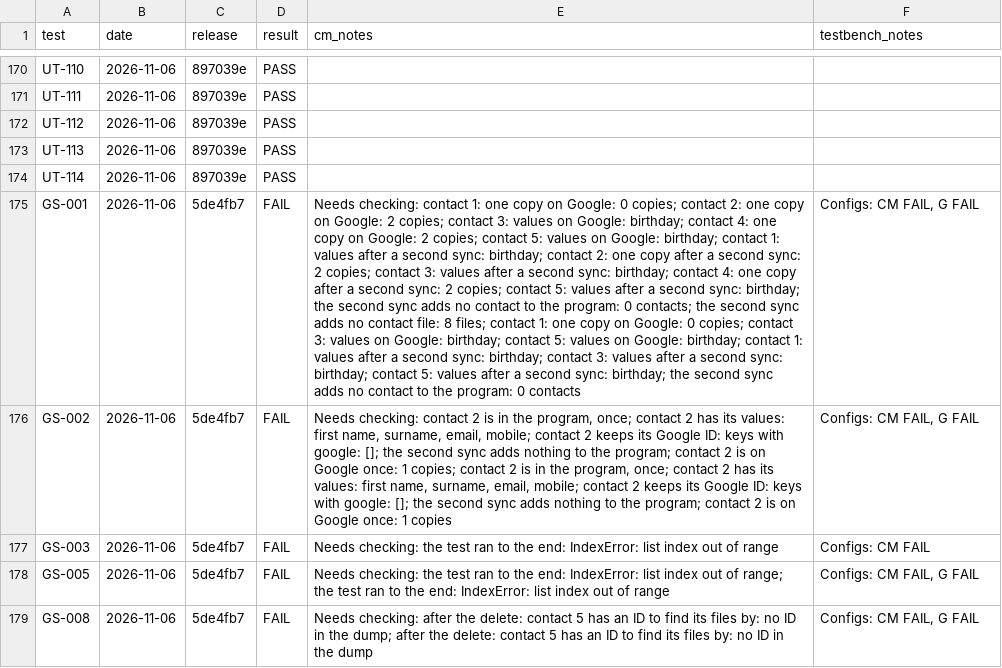
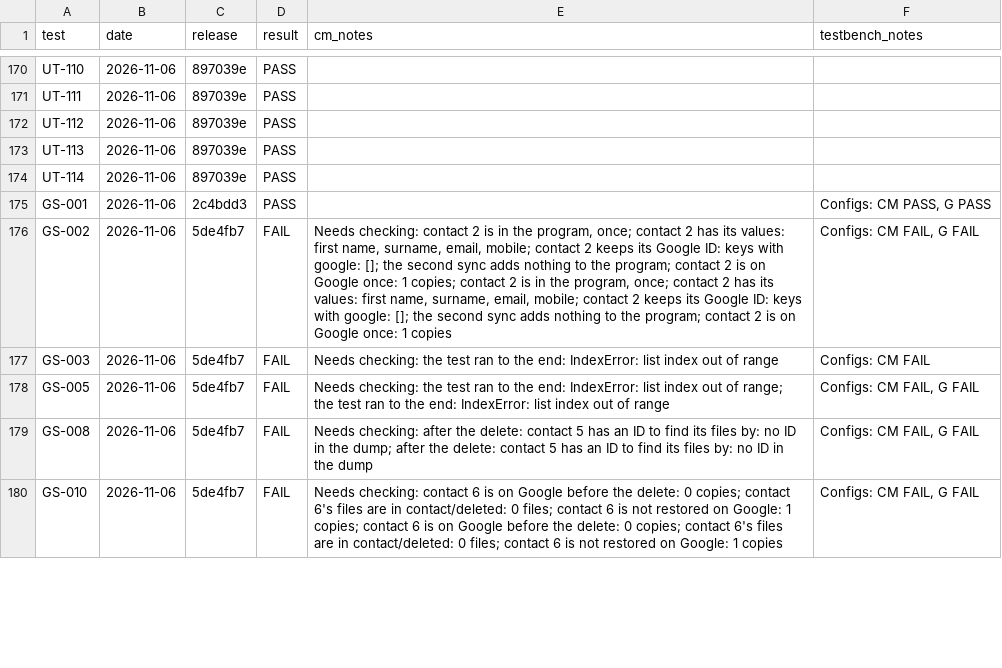
Before and after one commit to trumpton/ContactManager, a CSV file: documents/test-log.csv, drawn as a sheet; only a part is shown, gaps mark what is left out; the shorter side is filled out with more unchanged rows; the diff names each change by its address in the sheet, - before the commit and + after, or states it on an @@ line.

```diff
--- a/documents/test-log.csv
+++ b/documents/test-log.csv
-C175 (release): 5de4fb7
+C175 (release): 2c4bdd3
-D175 (result): FAIL
+D175 (result): PASS
-E175 (cm_notes): Needs checking: contact 1: one copy on Google: 0 copies; contact 2: one copy on Google: 2 copies; contact 3: values on Google: birthday; contact 4: one copy on Google: 2 copies; contact 5: values on Google: birthday; contact 1: values after a second sync: birthday; contact 2: one copy after a second sync: 2 copies; contact 3: values after a second sync: birthday; contact 4: one copy after a second sync: 2 copies; contact 5: values after a second sync: birthday; the second sync adds no contact to the program: 0 contacts; the second sync adds no contact file: 8 files; contact 1: one copy on Google: 0 copies; contact 3: values on Google: birthday; contact 5: values on Google: birthday; contact 1: values after a second sync: birthday; contact 3: values after a second sync: birthday; contact 5: values after a second sync: birthday; the second sync adds no contact to the program: 0 contacts
+E175 (cm_notes): (empty)
-F175 (testbench_notes): Configs: CM FAIL, G FAIL
+F175 (testbench_notes): Configs: CM PASS, G PASS
```
